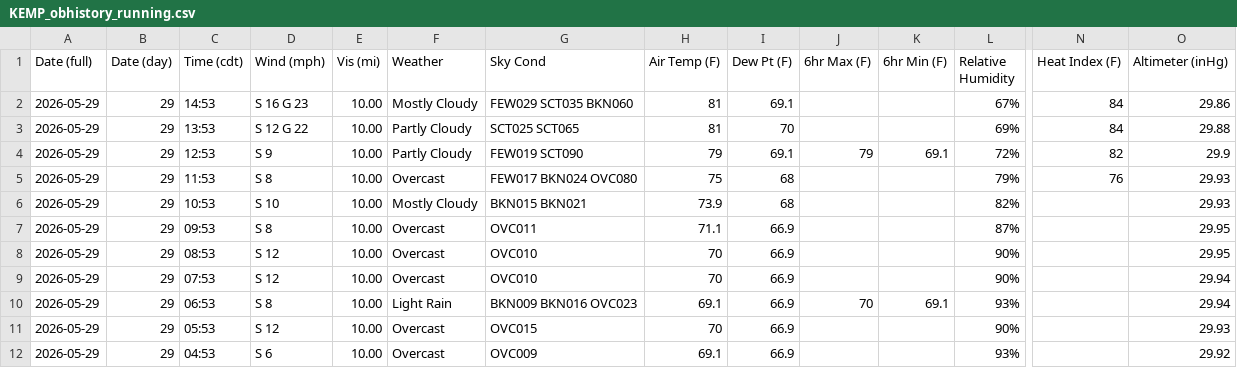
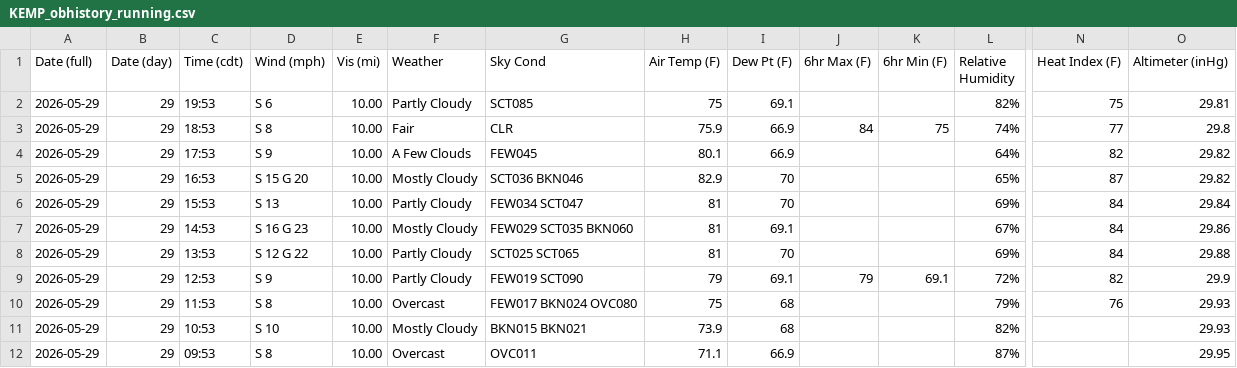
Before and after one commit to oldagency/unbound-rainfall, a CSV file: KEMP_obhistory_running.csv, drawn as a sheet; only a part is shown, gaps mark what is left out; the shorter side is filled out with more unchanged rows; rows hold the shown columns only; the diff names each change by its address in the sheet, - before the commit and + after, or states it on an @@ line.

```diff
--- a/KEMP_obhistory_running.csv
+++ b/KEMP_obhistory_running.csv
+row 2: 2026-05-29 | 29 | 19:53 | S 6 | 10.00 | Partly Cloudy | SCT085 | 75 | 69.1 |  |  | 82% | 75 | 29.81
+row 3: 2026-05-29 | 29 | 18:53 | S 8 | 10.00 | Fair | CLR | 75.9 | 66.9 | 84 | 75 | 74% | 77 | 29.8
+row 4: 2026-05-29 | 29 | 17:53 | S 9 | 10.00 | A Few Clouds | FEW045 | 80.1 | 66.9 |  |  | 64% | 82 | 29.82
+row 5: 2026-05-29 | 29 | 16:53 | S 15 G 20 | 10.00 | Mostly Cloudy | SCT036 BKN046 | 82.9 | 70 |  |  | 65% | 87 | 29.82
+row 6: 2026-05-29 | 29 | 15:53 | S 13 | 10.00 | Partly Cloudy | FEW034 SCT047 | 81 | 70 |  |  | 69% | 84 | 29.84
```
Also changed, not shown: 1 other file.
